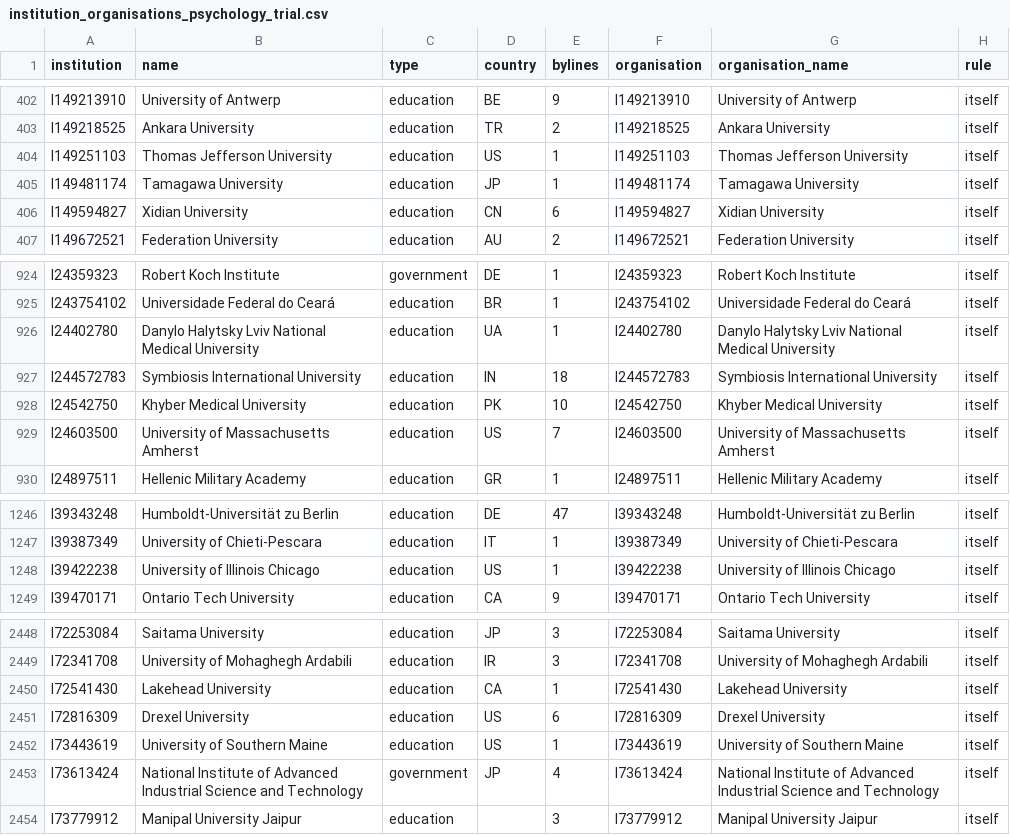
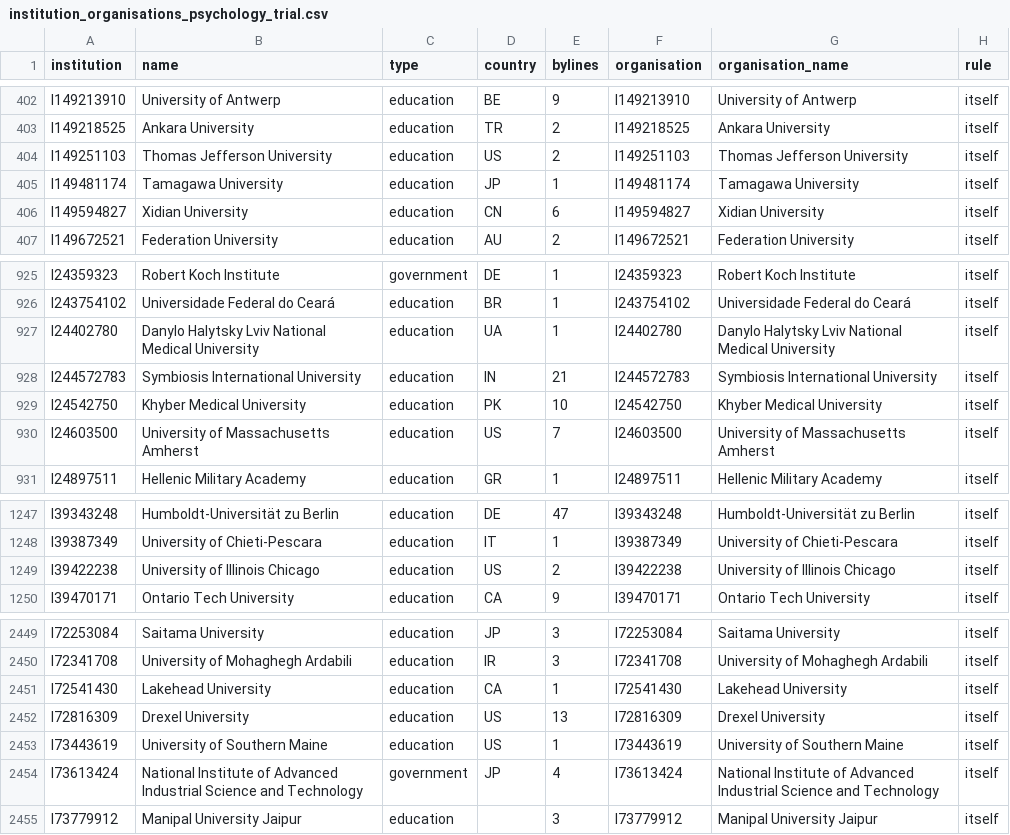
Before and after one commit to danieliormark/PhD_CNMF, a CSV file: fullscale_pipeline/corpus_statistics/institution_organisations_psychology_trial.csv, drawn as a sheet; only a part is shown, gaps mark what is left out; the diff covers the shown part only.

```diff
--- a/fullscale_pipeline/corpus_statistics/institution_organisations_psychology_trial.csv
+++ b/fullscale_pipeline/corpus_statistics/institution_organisations_psychology_trial.csv
@@ -403,3 +403,3 @@ I149213910,University of Antwerp,education,BE,9,I149213910,University of Antwerp
 I149218525,Ankara University,education,TR,2,I149218525,Ankara University,itself
-I149251103,Thomas Jefferson University,education,US,1,I149251103,Thomas Jefferson University,itself
+I149251103,Thomas Jefferson University,education,US,2,I149251103,Thomas Jefferson University,itself
 I149481174,Tamagawa University,education,JP,1,I149481174,Tamagawa University,itself
@@ -926,3 +927,3 @@ I243754102,Universidade Federal do Ceará,education,BR,1,I243754102,Universidade
 I24402780,Danylo Halytsky Lviv National Medical University,education,UA,1,I24402780,Danylo Halytsky Lviv National Medical University,itself
-I244572783,Symbiosis International University,education,IN,18,I244572783,Symbiosis International University,itself
+I244572783,Symbiosis International University,education,IN,21,I244572783,Symbiosis International University,itself
 I24542750,Khyber Medical University,education,PK,10,I24542750,Khyber Medical University,itself
@@ -1247,3 +1248,3 @@ I39343248,Humboldt-Universität zu Berlin,education,DE,47,I39343248,Humboldt-Uni
 I39387349,University of Chieti-Pescara,education,IT,1,I39387349,University of Chieti-Pescara,itself
-I39422238,University of Illinois Chicago,education,US,1,I39422238,University of Illinois Chicago,itself
+I39422238,University of Illinois Chicago,education,US,2,I39422238,University of Illinois Chicago,itself
 I39470171,Ontario Tech University,education,CA,9,I39470171,Ontario Tech University,itself
@@ -2450,3 +2451,3 @@ I72341708,University of Mohaghegh Ardabili,education,IR,3,I72341708,University o
 I72541430,Lakehead University,education,CA,1,I72541430,Lakehead University,itself
-I72816309,Drexel University,education,US,6,I72816309,Drexel University,itself
+I72816309,Drexel University,education,US,13,I72816309,Drexel University,itself
 I73443619,University of Southern Maine,education,US,1,I73443619,University of Southern Maine,itself
```
Also changed, not shown: 1 added row and 4 edited cells elsewhere in this file, 7 other files.
